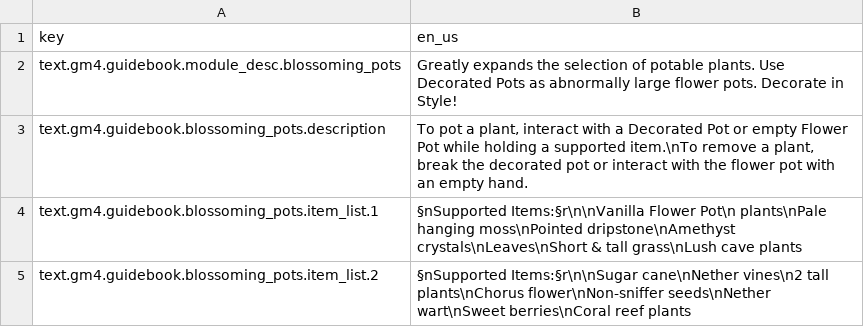
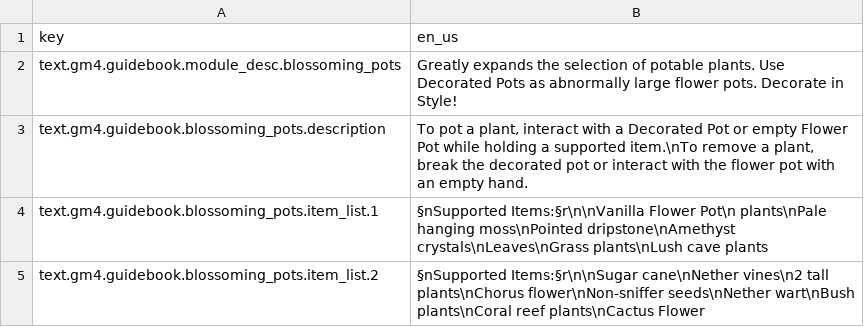
Before and after one commit to Gamemode4Dev/GM4_Datapacks, a CSV file: gm4_blossoming_pots/translations.csv, drawn as a sheet.

Commit message:
Update Blossoming Pots Guidebook

```diff
--- a/gm4_blossoming_pots/translations.csv
+++ b/gm4_blossoming_pots/translations.csv
@@ -3,3 +3,3 @@ text.gm4.guidebook.module_desc.blossoming_pots,"Greatly expands the selection of
 text.gm4.guidebook.blossoming_pots.description,"To pot a plant, interact with a Decorated Pot or empty Flower Pot while holding a supported item.\nTo remove a plant, break the decorated pot or interact with the flower pot with an empty hand."
-text.gm4.guidebook.blossoming_pots.item_list.1,"§nSupported Items:§r\n\nVanilla Flower Pot\n                    plants\nPale hanging moss\nPointed dripstone\nAmethyst crystals\nLeaves\nShort & tall grass\nLush cave plants"
-text.gm4.guidebook.blossoming_pots.item_list.2,"§nSupported Items:§r\n\nSugar cane\nNether vines\n2 tall plants\nChorus flower\nNon-sniffer seeds\nNether wart\nSweet berries\nCoral reef plants"
+text.gm4.guidebook.blossoming_pots.item_list.1,"§nSupported Items:§r\n\nVanilla Flower Pot\n                    plants\nPale hanging moss\nPointed dripstone\nAmethyst crystals\nLeaves\nGrass plants\nLush cave plants"
+text.gm4.guidebook.blossoming_pots.item_list.2,"§nSupported Items:§r\n\nSugar cane\nNether vines\n2 tall plants\nChorus flower\nNon-sniffer seeds\nNether wart\nBush plants\nCoral reef plants\nCactus Flower"
```
Also changed, not shown: 1 other file.
